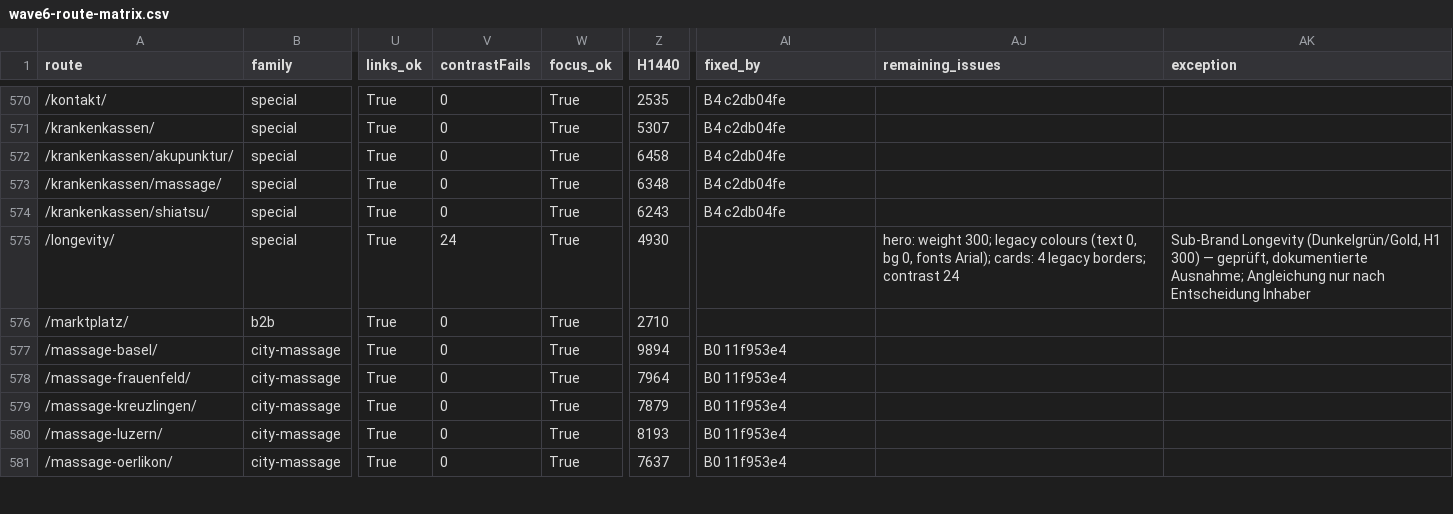
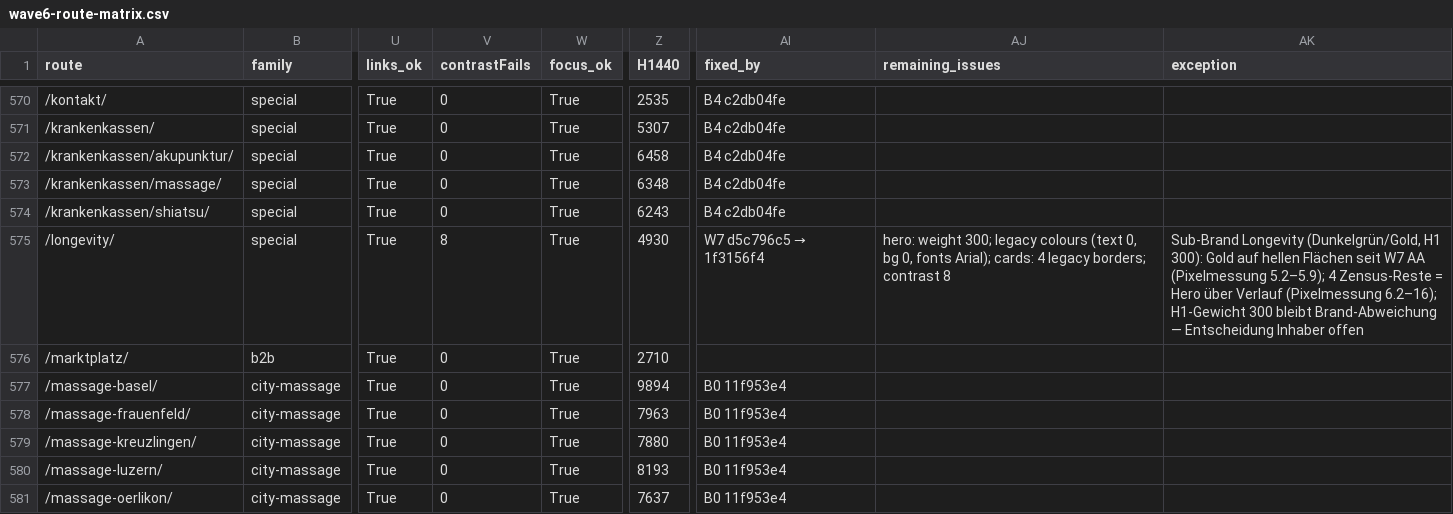
Before and after one commit to Thehwang88/tcm-ch, a CSV file: docs/wave6-route-matrix.csv, drawn as a sheet; only a part is shown, gaps mark what is left out; the diff covers the shown part only; the diff names each change by its address in the sheet, - before the commit and + after, or states it on an @@ line.

```diff
--- a/docs/wave6-route-matrix.csv
+++ b/docs/wave6-route-matrix.csv
-V575 (contrastFails): 24
+V575 (contrastFails): 8
@@ AI575 (fixed_by): (empty) → W7 d5c796c5 → 1f3156f4 @@
-AJ575 (remaining_issues): …borders; contrast 24
+AJ575 (remaining_issues): …borders; contrast 8
-AK575 (exception): …(Dunkelgrün/Gold, H1 300) — geprüft, dokumentierte Ausnahme; Angleichung nur nach Entscheidung Inhaber
+AK575 (exception): …(Dunkelgrün/Gold, H1 300): Gold auf hellen Flächen seit W7 AA (Pixelmessung 5.2–5.9); 4 Zensus-Reste = Hero über Verlauf (Pixelmessung 6.2–16); H1-Gewicht 300 bleibt Brand-Abweichung — Entscheidung Inhaber offen
-Z578 (H1440): 7964
+Z578 (H1440): 7963
-Z579 (H1440): 7879
+Z579 (H1440): 7880
```
Also changed, not shown: 42 edited cells elsewhere in this file, 1 other file.
